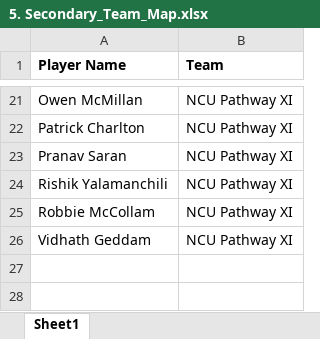
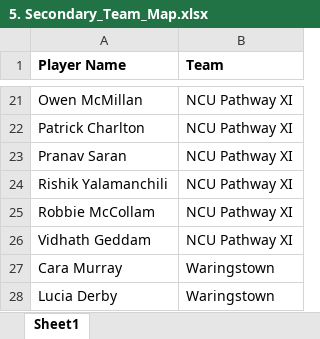
Before and after one commit to wyliemckinty/NCU-Cricket-Stats, an Excel workbook: 5. Secondary_Team_Map.xlsx, sheet Sheet1, drawn as a sheet; only a part is shown, gaps mark what is left out; values as stored, in another font and other column widths than the file's, no borders; the diff names each change by its address in the sheet, - before the commit and + after, or states it on an @@ line.

```diff
--- a/5. Secondary_Team_Map.xlsx (sheet Sheet1)
+++ b/5. Secondary_Team_Map.xlsx (sheet Sheet1)
+row 27: Cara Murray | Waringstown
+row 28: Lucia Derby | Waringstown
```
Also changed, not shown: 1 other file.
